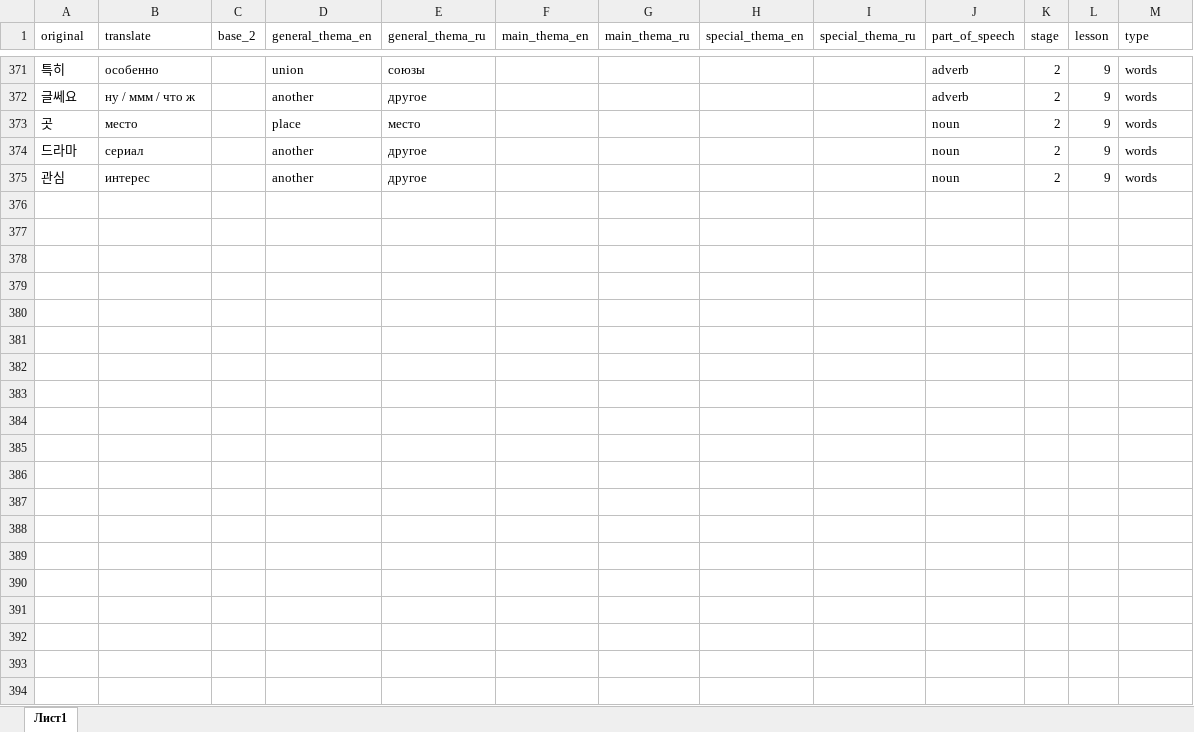
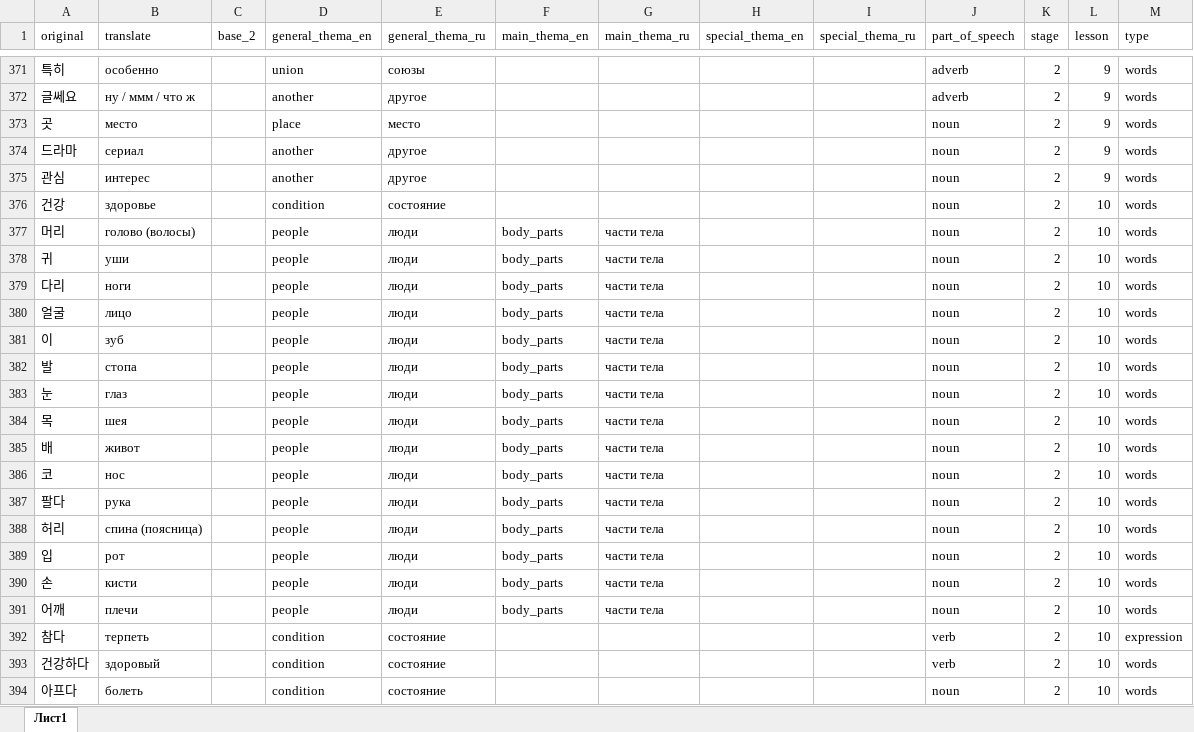
Before and after one commit to zinchuk0480/korean, an Excel workbook: static/word_db.xlsx, sheet Лист1, drawn as a sheet; only a part is shown, gaps mark what is left out; values as stored, in another font and other column widths than the file's, no borders; the diff covers the shown part only; the diff names each change by its address in the sheet, - before the commit and + after, or states it on an @@ line.

Commit message:
new words and rules

```diff
--- a/static/word_db.xlsx (sheet Лист1)
+++ b/static/word_db.xlsx (sheet Лист1)
+row 376: 건강 | здоровье |  | condition | состояние |  |  |  |  | noun | 2 | 10 | words
+row 377: 머리 | голово (волосы) |  | people | люди | body_parts | части тела |  |  | noun | 2 | 10 | words
+row 378: 귀 | уши |  | people | люди | body_parts | части тела |  |  | noun | 2 | 10 | words
+row 379: 다리 | ноги |  | people | люди | body_parts | части тела |  |  | noun | 2 | 10 | words
+row 380: 얼굴 | лицо |  | people | люди | body_parts | части тела |  |  | noun | 2 | 10 | words
+row 381: 이 | зуб |  | people | люди | body_parts | части тела |  |  | noun | 2 | 10 | words
+row 382: 발 | стопа |  | people | люди | body_parts | части тела |  |  | noun | 2 | 10 | words
+row 383: 눈 | глаз |  | people | люди | body_parts | части тела |  |  | noun | 2 | 10 | words
+row 384: 목 | шея |  | people | люди | body_parts | части тела |  |  | noun | 2 | 10 | words
+row 385: 배 | живот |  | people | люди | body_parts | части тела |  |  | noun | 2 | 10 | words
+row 386: 코 | нос |  | people | люди | body_parts | части тела |  |  | noun | 2 | 10 | words
+row 387: 팔다 | рука |  | people | люди | body_parts | части тела |  |  | noun | 2 | 10 | words
+row 388: 허리 | спина (поясница) |  | people | люди | body_parts | части тела |  |  | noun | 2 | 10 | words
+row 389: 입 | рот |  | people | люди | body_parts | части тела |  |  | noun | 2 | 10 | words
+row 390: 손 | кисти |  | people | люди | body_parts | части тела |  |  | noun | 2 | 10 | words
+row 391: 어깨 | плечи |  | people | люди | body_parts | части тела |  |  | noun | 2 | 10 | words
+row 392: 참다 | терпеть |  | condition | состояние |  |  |  |  | verb | 2 | 10 | expression
+row 393: 건강하다 | здоровый |  | condition | состояние |  |  |  |  | verb | 2 | 10 | words
+row 394: 아프다 | болеть |  | condition | состояние |  |  |  |  | noun | 2 | 10 | words
```
Also changed, not shown: 17 added rows and 12 edited cells elsewhere in this sheet, 1 other file.
